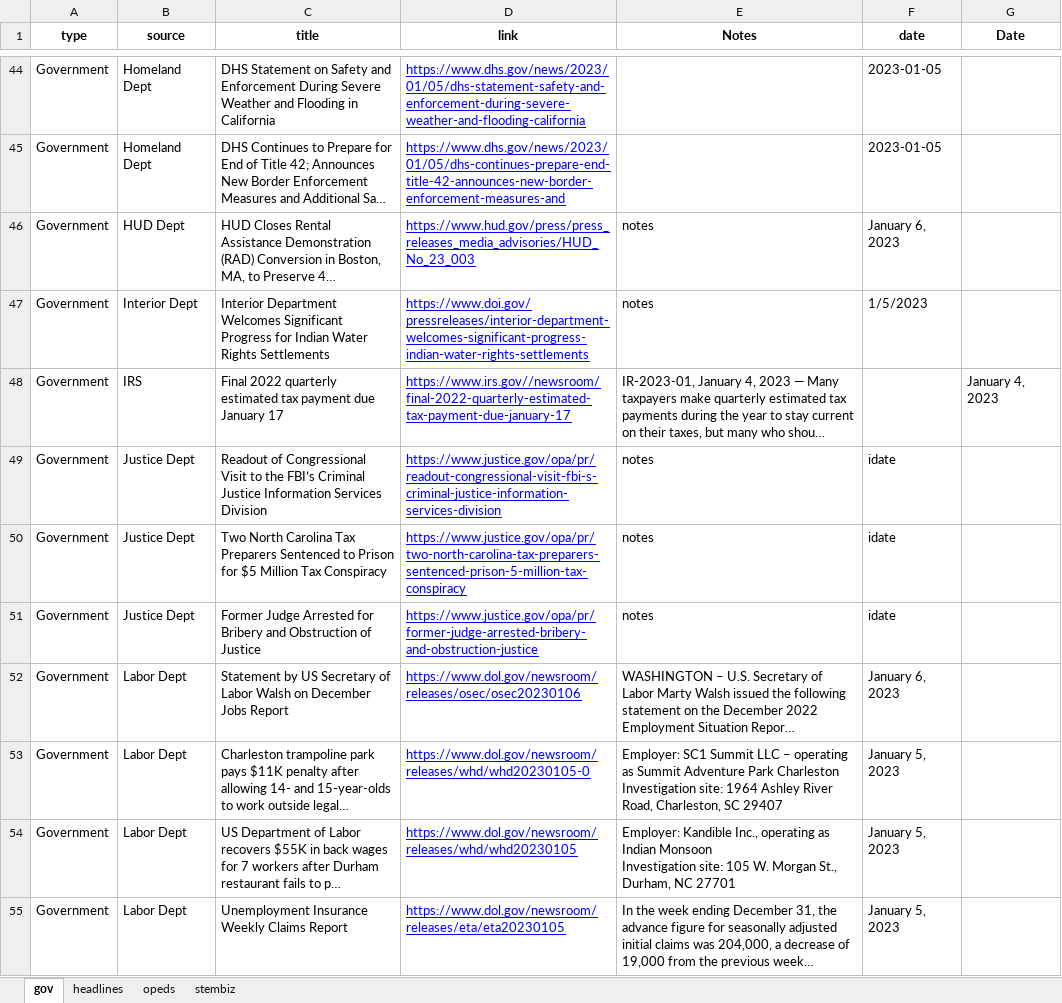
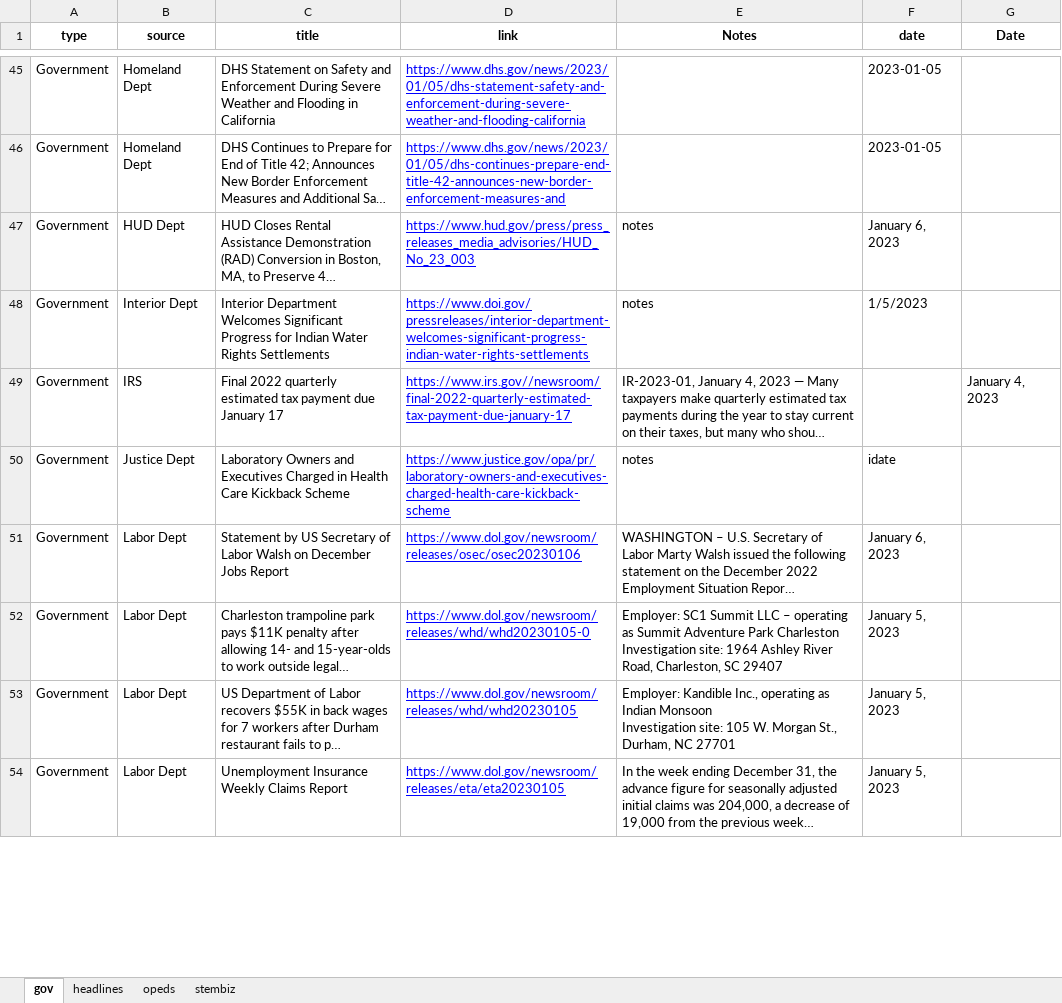
Before and after one commit to jjward25/python.scrapers_daily_update, an Excel workbook: daily_update.xlsx, sheet gov, drawn as a sheet; only a part is shown, gaps mark what is left out; long unchanged cells end in …; values as stored, in another font and other column widths than the file's, no borders; removed rows and columns are numbered as before the commit, all else as after; the diff covers the shown part only; the diff names each change by its address in the sheet, - before the commit and + after, or states it on an @@ line.

```diff
--- a/daily_update.xlsx (sheet gov)
+++ b/daily_update.xlsx (sheet gov)
-row 49: Government | Justice Dept | Readout of Congressional Visit to the FBI’s Criminal Justice Information Services Division | https://www.justice.gov/opa/pr/readout-congressional-visit-fbi-s-criminal-justice-information-services-division | notes | idate
-row 50: Government | Justice Dept | Two North Carolina Tax Preparers Sentenced to Prison for $5 Million Tax Conspiracy | https://www.justice.gov/opa/pr/two-north-carolina-tax-preparers-sentenced-prison-5-million-tax-conspiracy | notes | idate
-C50 (title): Former Judge Arrested for Bribery and Obstruction of Justice
+C50 (title): Laboratory Owners and Executives Charged in Health Care Kickback Scheme
-D50 (link): https://www.justice.gov/opa/pr/former-judge-arrested-bribery-and-obstruction-justice
+D50 (link): https://www.justice.gov/opa/pr/laboratory-owners-and-executives-charged-health-care-kickback-scheme
```
Also changed, not shown: 5 added rows, 1 removed row and 3 edited cells elsewhere in this sheet, sheet headlines, sheet stembiz, sheet opeds, 5 other files.
